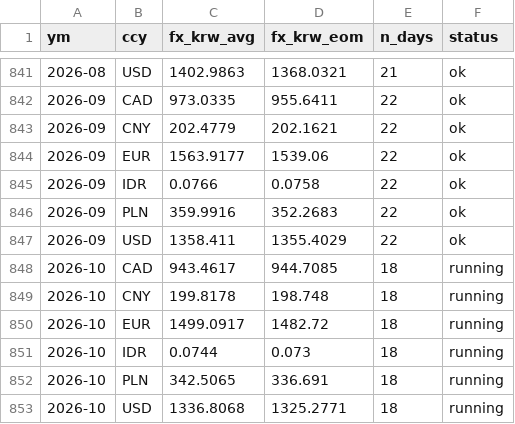
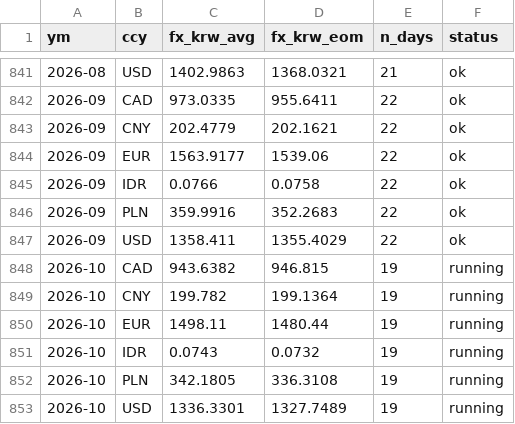
Before and after one commit to bnkim192/eia-harvester, a CSV file: fx_krw_monthly.csv, drawn as a sheet; only a part is shown, gaps mark what is left out.

```diff
--- a/fx_krw_monthly.csv
+++ b/fx_krw_monthly.csv
@@ -847,7 +847,7 @@
 2026-09,USD,1358.411,1355.4029,22,ok
-2026-10,CAD,943.4617,944.7085,18,running
-2026-10,CNY,199.8178,198.748,18,running
-2026-10,EUR,1499.0917,1482.72,18,running
-2026-10,IDR,0.0744,0.073,18,running
-2026-10,PLN,342.5065,336.691,18,running
-2026-10,USD,1336.8068,1325.2771,18,running
+2026-10,CAD,943.6382,946.815,19,running
+2026-10,CNY,199.782,199.1364,19,running
+2026-10,EUR,1498.11,1480.44,19,running
+2026-10,IDR,0.0743,0.0732,19,running
+2026-10,PLN,342.1805,336.3108,19,running
+2026-10,USD,1336.3301,1327.7489,19,running
```
Also changed, not shown: eia_rto_monthly.csv, fuel_monthly.csv, 17 other files.
